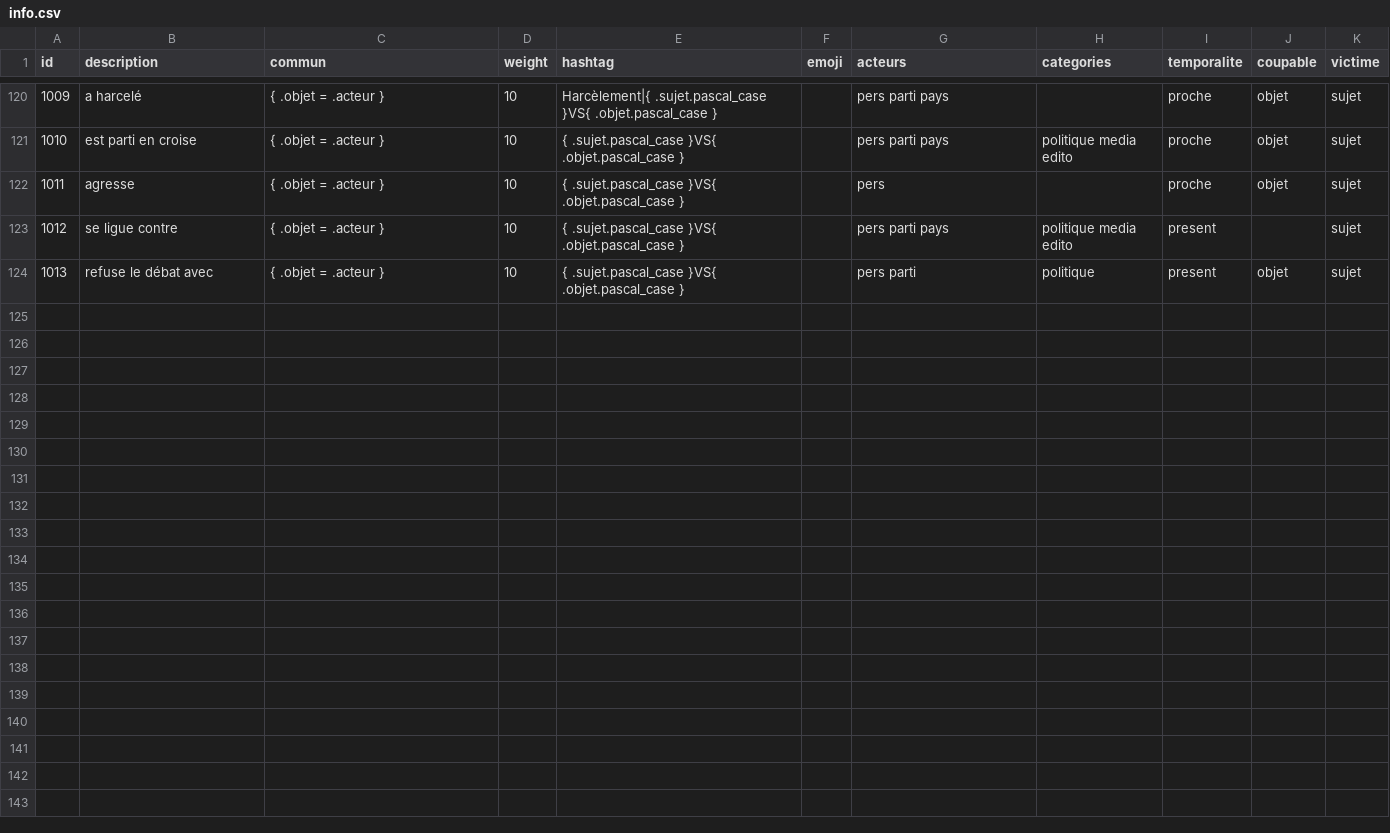
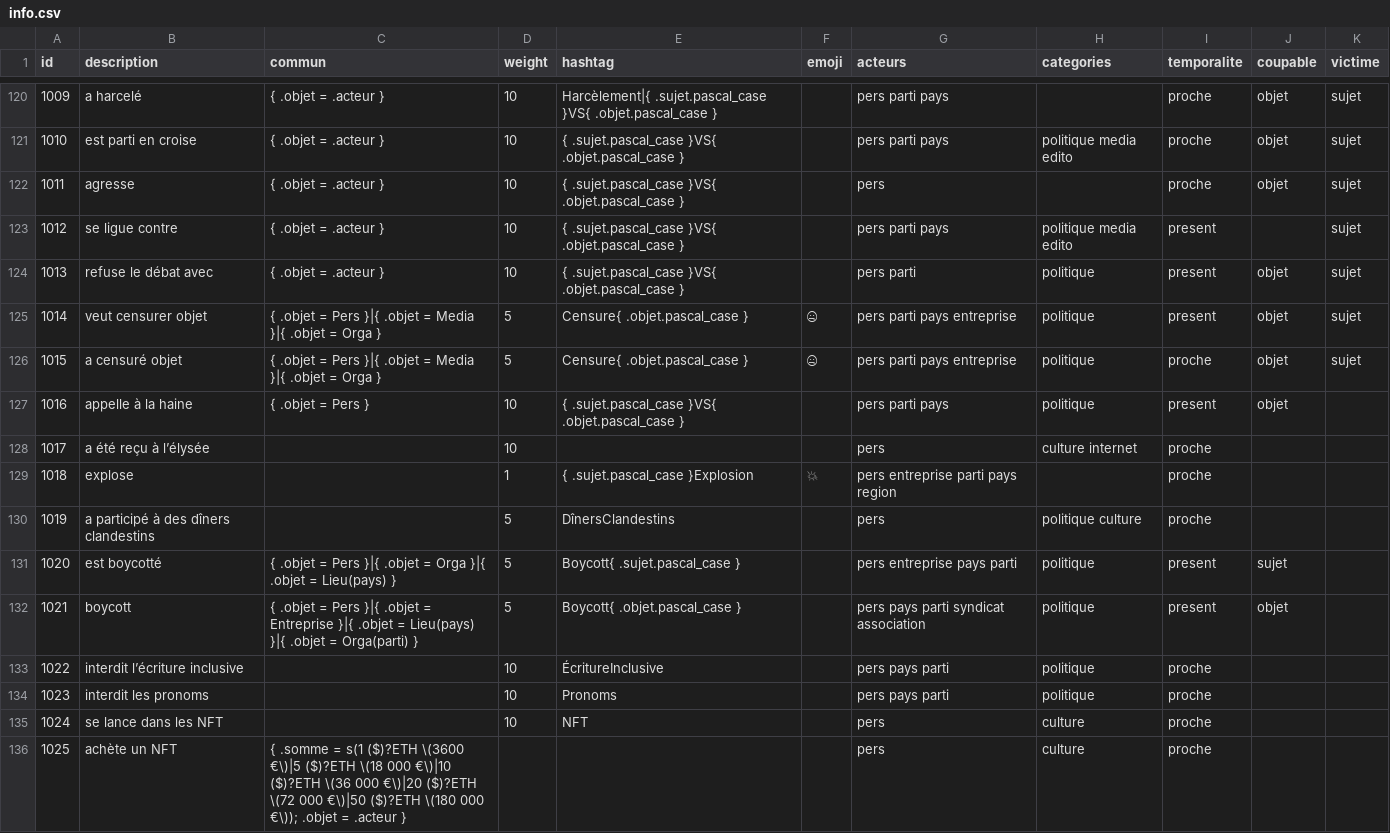
Before and after one commit to AlexieVQ/FlashNewsBot, a CSV file: regles/info.csv, drawn as a sheet; only a part is shown, gaps mark what is left out; the diff names each change by its address in the sheet, - before the commit and + after, or states it on an @@ line.

```diff
--- a/regles/info.csv
+++ b/regles/info.csv
+row 125: 1014 | veut censurer objet | { .objet = Pers }|{ .objet = Media }|{ .objet = Orga } | 5 | Censure{ .objet.pascal_case } | 🤐 | pers parti pays entreprise | politique | present | objet | sujet
+row 126: 1015 | a censuré objet | { .objet = Pers }|{ .objet = Media }|{ .objet = Orga } | 5 | Censure{ .objet.pascal_case } | 🤐 | pers parti pays entreprise | politique | proche | objet | sujet
+row 127: 1016 | appelle à la haine | { .objet = Pers } | 10 | { .sujet.pascal_case }VS{ .objet.pascal_case } |  | pers parti pays | politique | present | objet
+row 128: 1017 | a été reçu à l’élysée |  | 10 |  |  | pers | culture internet | proche
+row 129: 1018 | explose |  | 1 | { .sujet.pascal_case }Explosion | 💥 | pers entreprise parti pays region |  | proche
+row 130: 1019 | a participé à des dîners clandestins |  | 5 | DînersClandestins |  | pers | politique culture | proche
+row 131: 1020 | est boycotté | { .objet = Pers }|{ .objet = Orga }|{ .objet = Lieu(pays) } | 5 | Boycott{ .sujet.pascal_case } |  | pers entreprise pays parti | politique | present | sujet
+row 132: 1021 | boycott | { .objet = Pers }|{ .objet = Entreprise }|{ .objet = Lieu(pays) }|{ .objet = Orga(parti) } | 5 | Boycott{ .objet.pascal_case } |  | pers pays parti syndicat association | politique | present | objet
+row 133: 1022 | interdit l’écriture inclusive |  | 10 | ÉcritureInclusive |  | pers pays parti | politique | proche
+row 134: 1023 | interdit les pronoms |  | 10 | Pronoms |  | pers pays parti | politique | proche
+row 135: 1024 | se lance dans les NFT |  | 10 | NFT |  | pers | culture | proche
+row 136: 1025 | achète un NFT | { .somme = s(1 ($)?ETH \(3600 €\)|5 ($)?ETH \(18 000 €\)|10 ($)?ETH \(36 000 €\)|20 ($)?ETH \(72 000 €\)|50 ($)?ETH \(180 000 €\)); .objet = .acteur } |  |  |  | pers | culture | proche
```
Also changed, not shown: regles/action.csv, regles/decla.csv, 2 other files.
